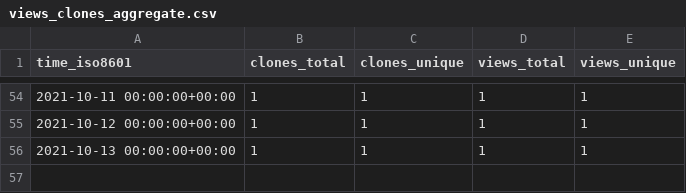
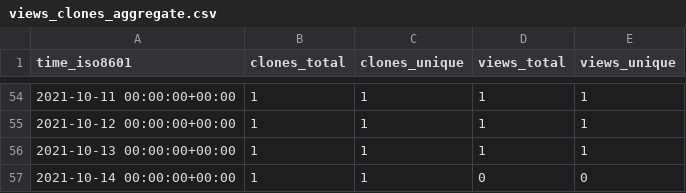
Before and after one commit to chjch/LAA4356, a CSV file: chjch/LAA4356/ghrs-data/views_clones_aggregate.csv, drawn as a sheet; only a part is shown, gaps mark what is left out.

```diff
--- a/chjch/LAA4356/ghrs-data/views_clones_aggregate.csv
+++ b/chjch/LAA4356/ghrs-data/views_clones_aggregate.csv
@@ -56 +56,2 @@ time_iso8601,clones_total,clones_unique,views_total,views_unique
 2021-10-13 00:00:00+00:00,1,1,1,1
+2021-10-14 00:00:00+00:00,1,1,0,0
```
Also changed, not shown: 1 other file.
